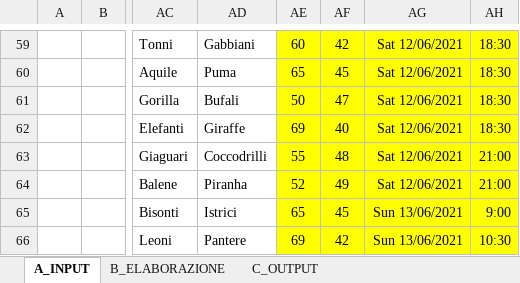
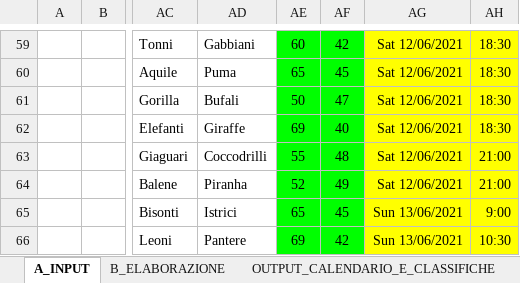
Before and after one commit to UncleDan/classifica-basket-excel, an Excel workbook: torneo-basket-32-squadre-8-gironi.xlsx, sheet A_INPUT, drawn as a sheet; only a part is shown, gaps mark what is left out; values as stored, in another font and other column widths than the file's, no borders; conditional formats not drawn; the diff covers the shown part only; the diff names each change by its address in the sheet, - before the commit and + after, or states it on an @@ line.

```diff
--- a/torneo-basket-32-squadre-8-gironi.xlsx (sheet A_INPUT)
+++ b/torneo-basket-32-squadre-8-gironi.xlsx (sheet A_INPUT)
-sheet tab: C_OUTPUT
+sheet tab: OUTPUT_CALENDARIO_E_CLASSIFICHE
-AE59:AF66 fill: #FFFF00
+AE59:AF66 fill: #00FF00
```
Also changed, not shown: 5 edited cells, cell formats and merged cells elsewhere in this sheet, sheet OUTPUT_CALENDARIO_E_CLASSIFICHE, other sheet tabs, formulas that keep their value, 2 other files.
